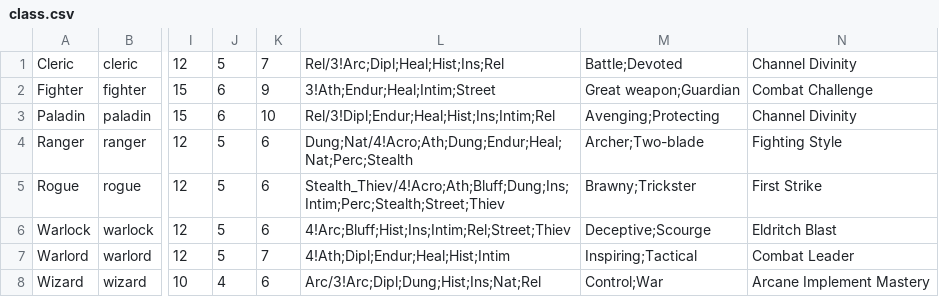
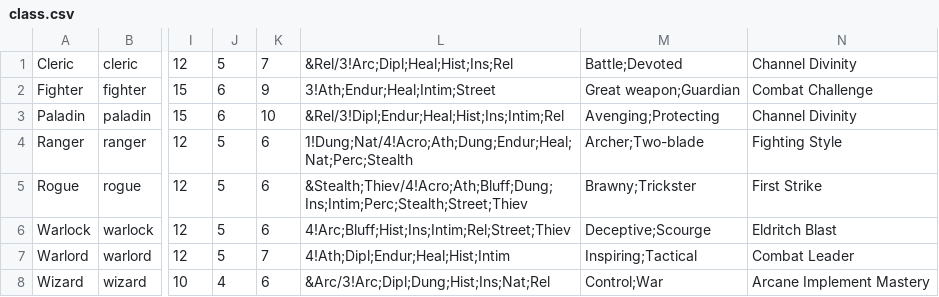
Before and after one commit to drewzybluezy/CharacterSheet, a CSV file: assets/class.csv, drawn as a sheet; only a part is shown, gaps mark what is left out; the diff names each change by its address in the sheet, - before the commit and + after, or states it on an @@ line.

```diff
--- a/assets/class.csv
+++ b/assets/class.csv
-L1: Rel/3!Arc;Dipl;Heal;Hist;Ins;Rel
+L1: &Rel/3!Arc;Dipl;Heal;Hist;Ins;Rel
-L3: Rel/3!Dipl;Endur;Heal;Hist;Ins;Intim;Rel
+L3: &Rel/3!Dipl;Endur;Heal;Hist;Ins;Intim;Rel
-L4: Dung;Nat/4!Acro;Ath;Dung;Endur;Heal;Nat;Perc;Stealth
+L4: 1!Dung;Nat/4!Acro;Ath;Dung;Endur;Heal;Nat;Perc;Stealth
-L5: Stealth_Thiev/4!Acro;Ath;Bluff;Dung;Ins;Intim;Perc;Stealth;Street;Thiev
+L5: &Stealth;Thiev/4!Acro;Ath;Bluff;Dung;Ins;Intim;Perc;Stealth;Street;Thiev
-L8: Arc/3!Arc;Dipl;Dung;Hist;Ins;Nat;Rel
+L8: &Arc/3!Arc;Dipl;Dung;Hist;Ins;Nat;Rel
```
Also changed, not shown: 10 other files.
